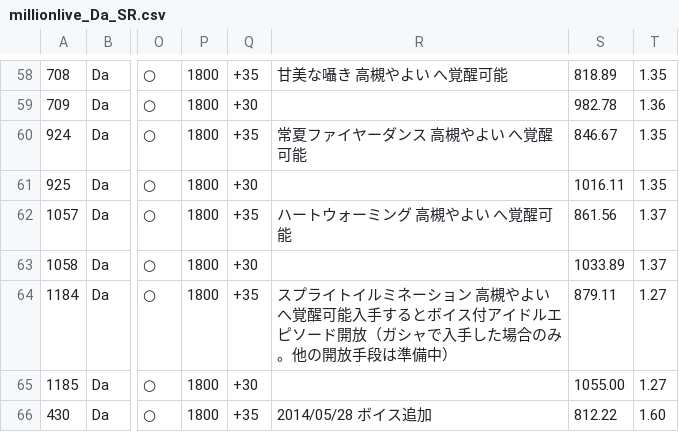
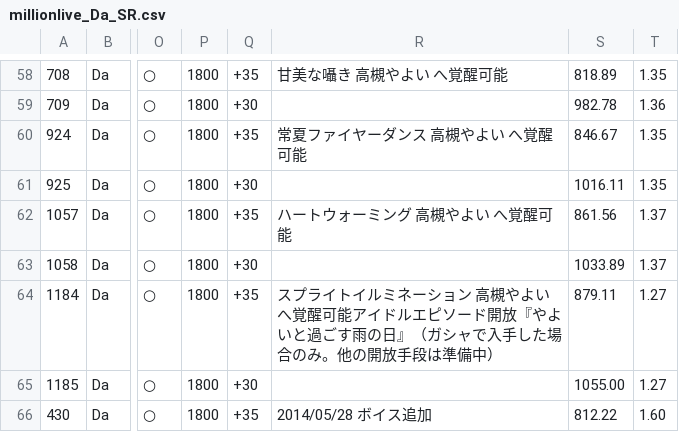
Before and after one commit to berlysia/imas_ml_stat, a CSV file: millionlive_Da_SR.csv, drawn as a sheet; only a part is shown, gaps mark what is left out; the diff names each change by its address in the sheet, - before the commit and + after, or states it on an @@ line.

```diff
--- a/millionlive_Da_SR.csv
+++ b/millionlive_Da_SR.csv
-R64: …覚醒可能入手するとボイス付アイドルエピソード開放（ガシャ…
+R64: …覚醒可能アイドルエピソード開放『やよいと過ごす雨の日』（ガシャ…
```
Also changed, not shown: millionlive_Vi_SR.csv, 1 other file.
